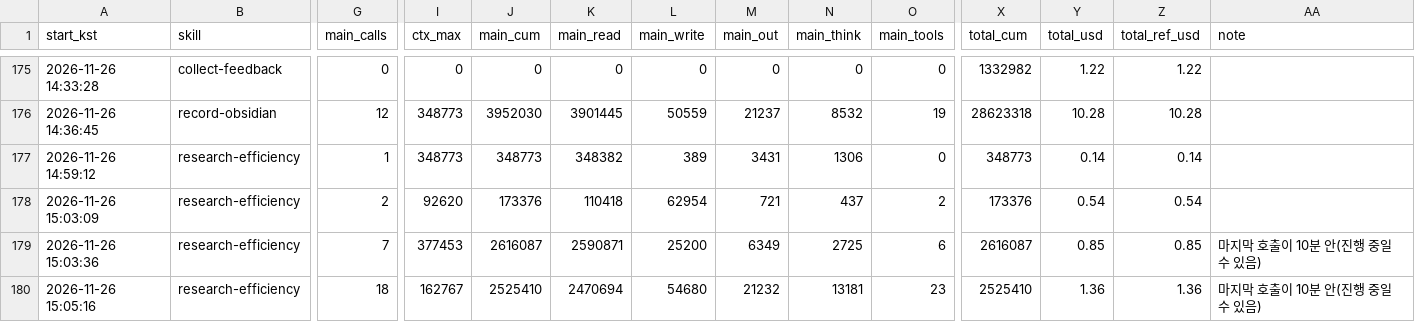
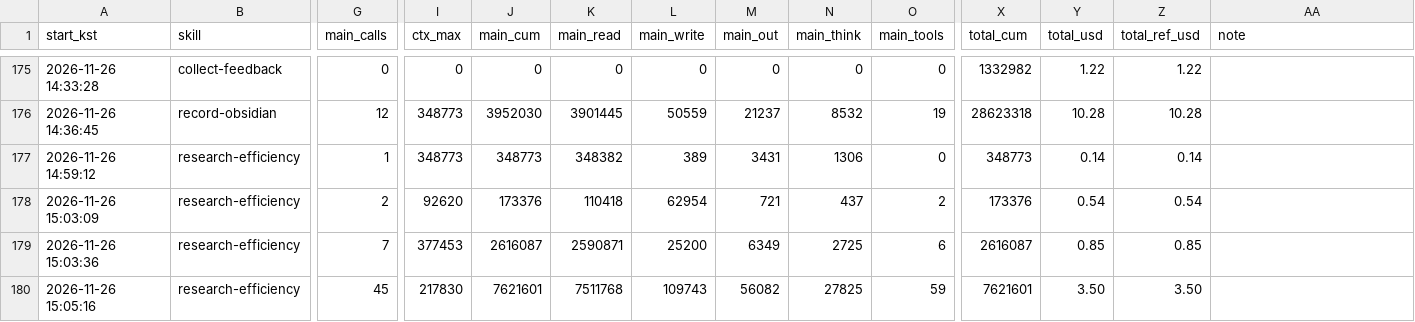
Before and after one commit to thalals/MY-CLAUDE-SKILL, a TSV file: skills/research-efficiency/research/runs.tsv, drawn as a sheet; only a part is shown, gaps mark what is left out; the diff names each change by its address in the sheet, - before the commit and + after, or states it on an @@ line.

Commit message:
record-obsidian·research-efficiency: 기록 서브에이전트 Sonnet, 날마다 예약 측정, 방향 우선 조정
2026-11-26 15:36 · 18 files
M	README.md
M	skills/record-obsidian/SKILL.md
M	skills/research-efficiency/SKILL.md
M	skills/research-efficiency/reference/ledger.md
M	skills/research-efficiency/reference/metrics.md
M	skills/research-efficiency/research/attempts/A-01.md
A	skills/research-efficiency/research/attempts/A-02.md
A	skills/research-efficiency/research/attempts/A-03.md
M	skills/research-efficiency/research/directions/D-01.md
M	skills/research-efficiency/research/directions/D-02.md
M	skills/research-efficiency/research/directions/D-10.md
M	skills/research-efficiency/research/directions/D-14.md
M	skills/research-efficiency/research/directions/D-16.md
M	skills/research-efficiency/research/index.md
M	skills/research-efficiency/research/log.tsv
M	skills/research-efficiency/research/runs.tsv
M	skills/research-efficiency/scripts/lab.py
A	skills/research-efficiency/scripts/runs-daily.plist

```diff
--- a/skills/research-efficiency/research/runs.tsv
+++ b/skills/research-efficiency/research/runs.tsv
-AA179:AA180 (note): 마지막 호출이 10분 안(진행 중일 수 있음)
+AA179:AA180 (note): (empty)
-G180 (main_calls): 18
+G180 (main_calls): 45
-I180 (ctx_max): 162767
+I180 (ctx_max): 217830
-J180 (main_cum): 2525410
+J180 (main_cum): 7621601
-K180 (main_read): 2470694
+K180 (main_read): 7511768
-L180 (main_write): 54680
+L180 (main_write): 109743
-M180 (main_out): 21232
+M180 (main_out): 56082
-N180 (main_think): 13181
+N180 (main_think): 27825
-O180 (main_tools): 23
+O180 (main_tools): 59
-X180 (total_cum): 2525410
+X180 (total_cum): 7621601
-Y180 (total_usd): 1.36
+Y180 (total_usd): 3.50
-Z180 (total_ref_usd): 1.36
+Z180 (total_ref_usd): 3.50
```
Also changed, not shown: skills/research-efficiency/research/log.tsv, 16 other files.
